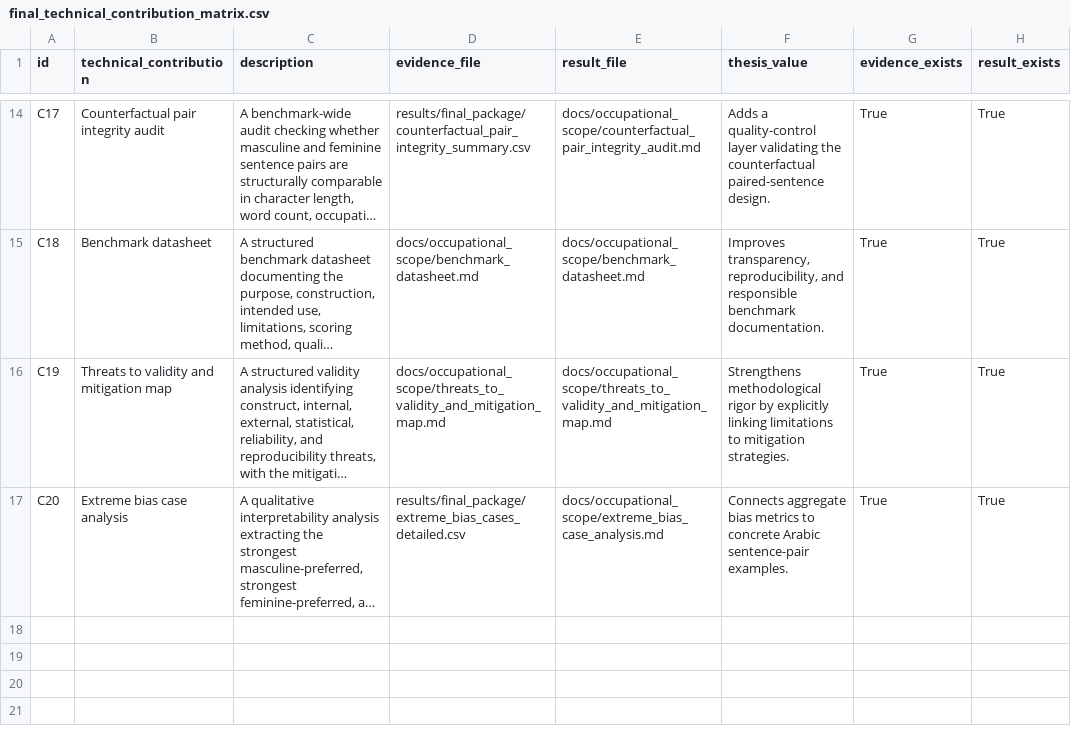
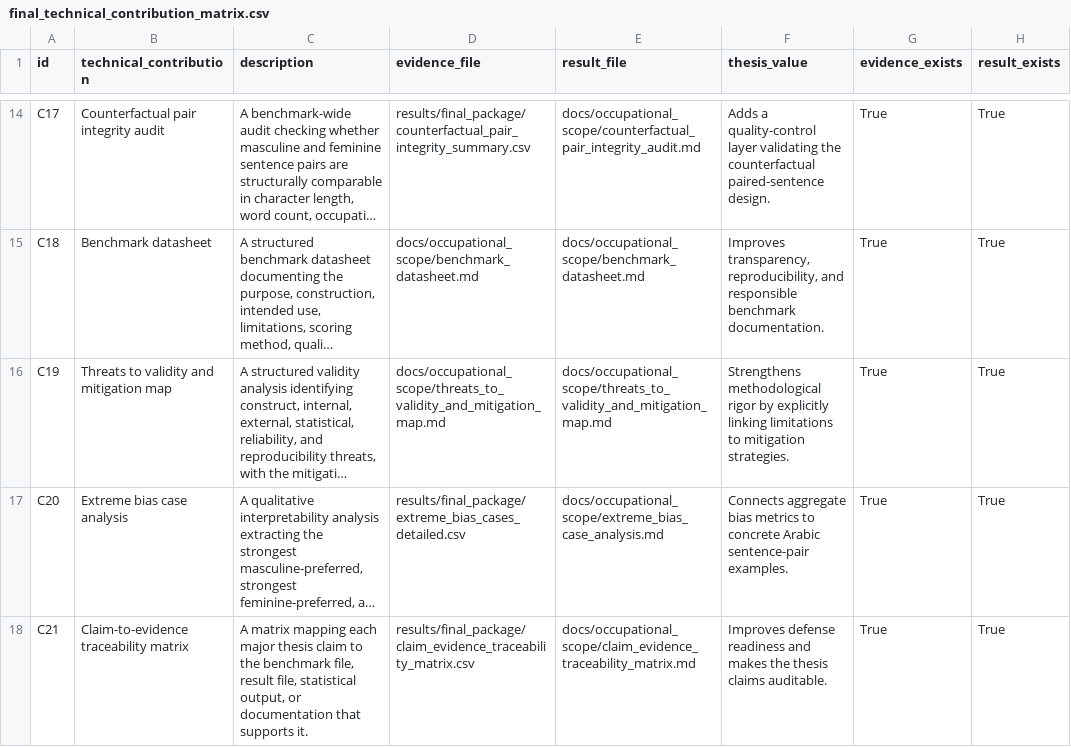
Before and after one commit to Hanaa-wakwak/arabic-llm-gender-bias, a CSV file: results/final_package/final_technical_contribution_matrix.csv, drawn as a sheet; only a part is shown, gaps mark what is left out; long unchanged cells end in …; the diff names each change by its address in the sheet, - before the commit and + after, or states it on an @@ line.

Commit message:
Add claim to evidence traceability matrix contribution

```diff
--- a/results/final_package/final_technical_contribution_matrix.csv
+++ b/results/final_package/final_technical_contribution_matrix.csv
+row 18: C21 | Claim-to-evidence traceability matrix | A matrix mapping each major thesis claim to the benchmark file, result file, statistical output, or documentation that supports it. | results/final_package/claim_evidence_traceability_matrix.csv | docs/occupational_scope/claim_evidence_traceability_matrix.md | Improves defense readiness and makes the thesis claims auditable. | True | True
```
Also changed, not shown: 7 other files.
